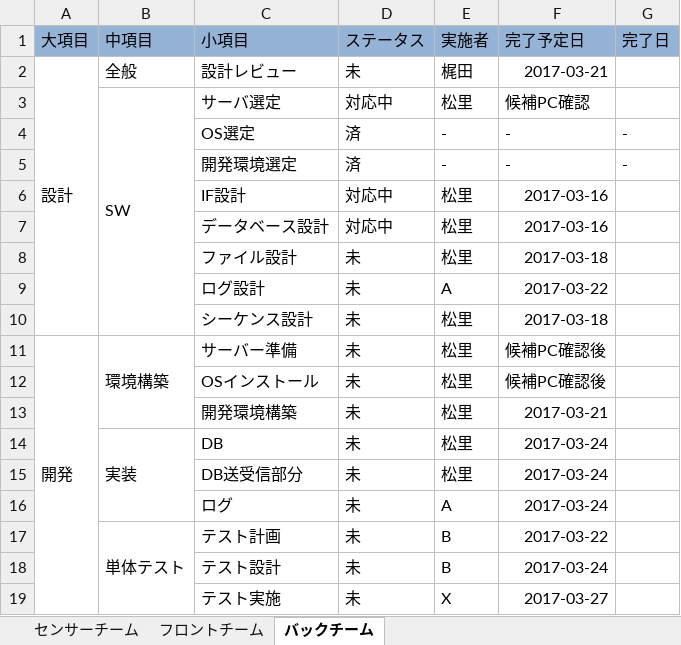
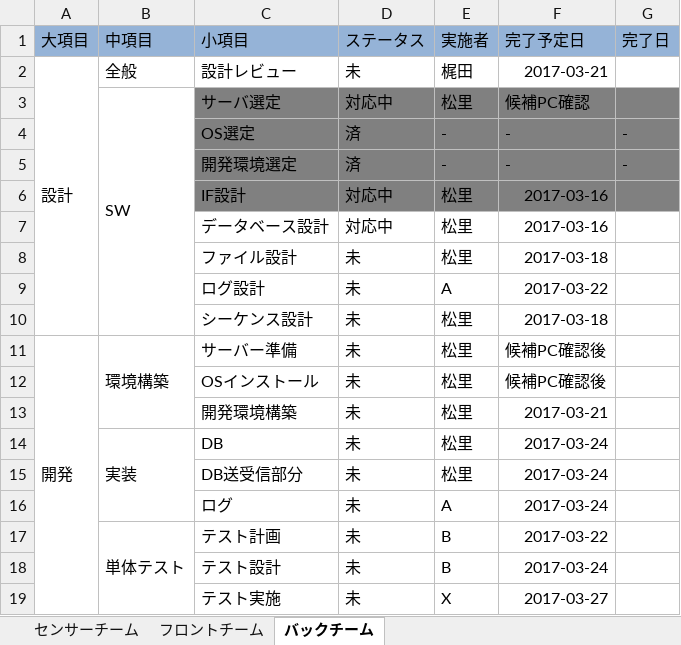
Before and after one commit to mkajita/DSensor, an Excel workbook: 02_Document/計画/各チームのタスク一覧.xlsx, sheet バックチーム, drawn as a sheet; values as stored, in another font and other column widths than the file's, no borders; the diff names each change by its address in the sheet, - before the commit and + after, or states it on an @@ line.

```diff
--- a/02_Document/計画/各チームのタスク一覧.xlsx (sheet バックチーム)
+++ b/02_Document/計画/各チームのタスク一覧.xlsx (sheet バックチーム)
-C3:G6 fill: none
+C3:G6 fill: #808080
```
Also changed, not shown: sheet センサーチーム, sheet フロントチーム.
